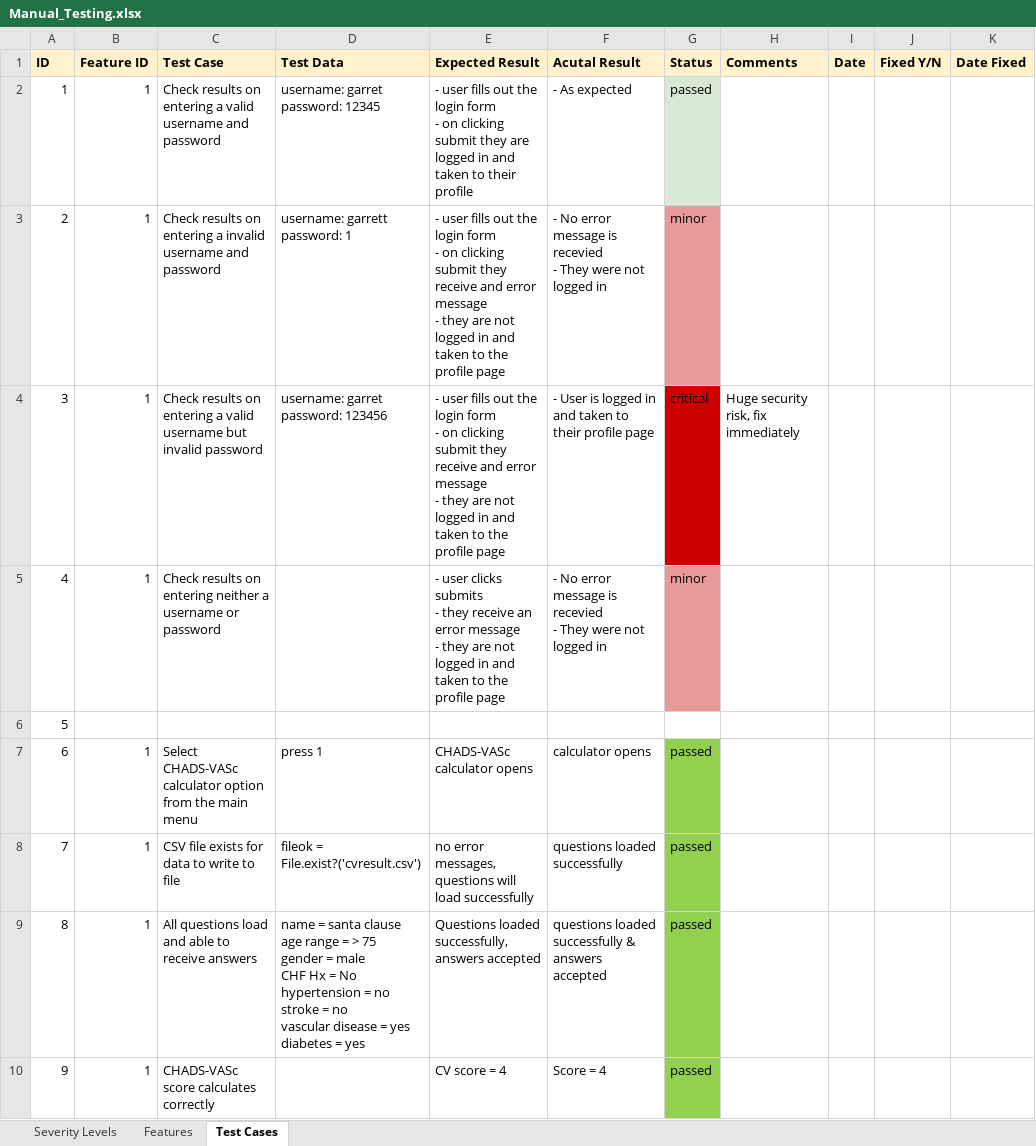
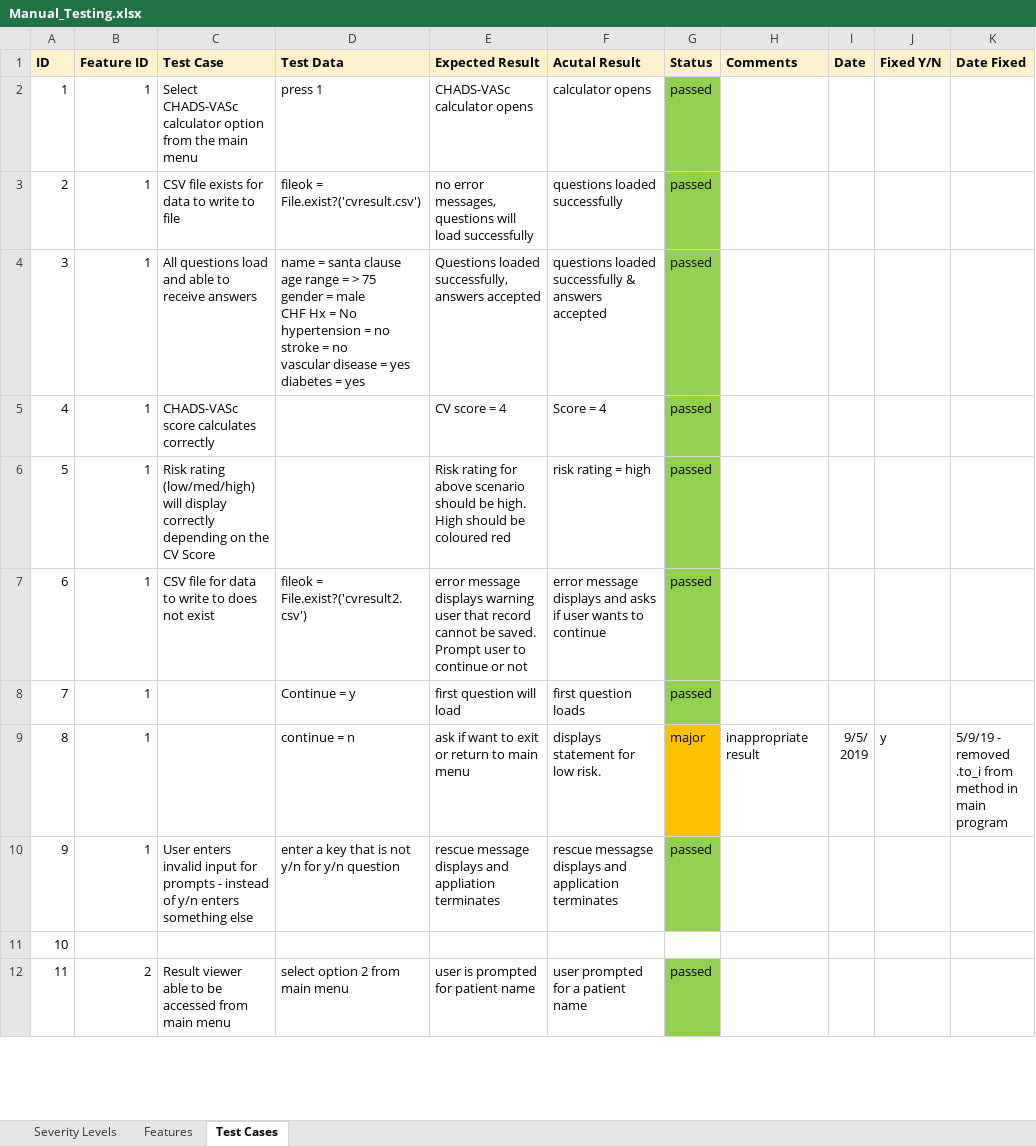
Before and after one commit to indianbread/af-helper-terminal-app, an Excel workbook: documentation/Manual_Testing.xlsx, sheet Test Cases, drawn as a sheet; only a part is shown; the shorter side is filled out with more unchanged rows; values as stored, in another font and other column widths than the file's, no borders; removed rows and columns are numbered as before the commit, all else as after; ↵ is a line break in a cell; the diff names each change by its address in the sheet, - before the commit and + after, or states it on an @@ line.

```diff
--- a/documentation/Manual_Testing.xlsx (sheet Test Cases)
+++ b/documentation/Manual_Testing.xlsx (sheet Test Cases)
-row 2: 1 | 1 | Check results on entering a valid username and password | username: garret ↵ password: 12345 | - user fills out the login form ↵ - on clicking submit they are logged in and taken to their profile | - As expected | passed
-row 3: 2 | 1 | Check results on entering a invalid username and password | username: garrett ↵ password: 1 | - user fills out the login form ↵ - on clicking submit they receive and error message ↵ - they are not logged in and taken to the profile page | - No error message is recevied ↵ - They were not logged in | minor
-row 4: 3 | 1 | Check results on entering a valid username but invalid password | username: garret ↵ password: 123456 | - user fills out the login form ↵ - on clicking submit they receive and error message ↵ - they are not logged in and taken to the profile page | - User is logged in and taken to their profile page | critical | Huge security risk, fix immediately
-row 5: 4 | 1 | Check results on entering neither a username or password |  | - user clicks submits ↵ - they receive an error message ↵ - they are not logged in and taken to the profile page | - No error message is recevied ↵ - They were not logged in | minor
-row 6: 5
@@ column A (ID) renumbered from row 2 down @@
```
Also changed, not shown: 17 other files.
